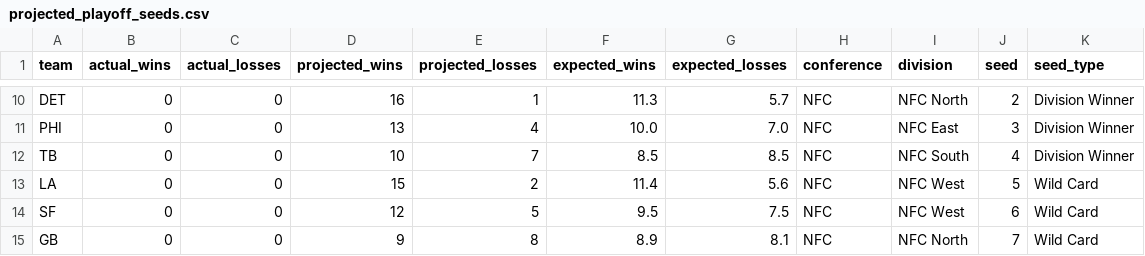
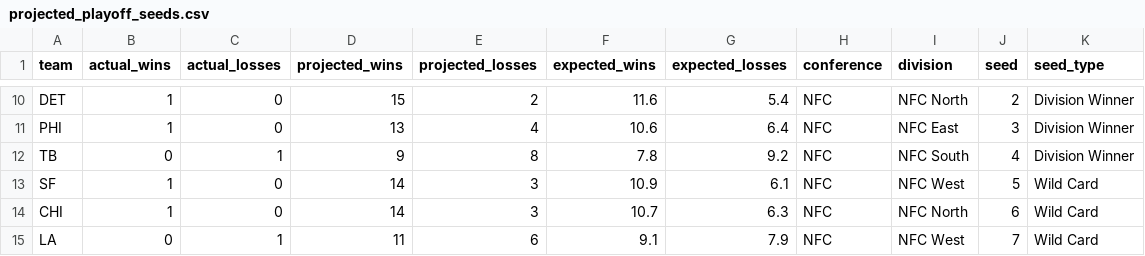
Before and after one commit to caleb259/NFL-Forecasting-Dashboard, a CSV file: data/predictions/projected_playoff_seeds.csv, drawn as a sheet; only a part is shown, gaps mark what is left out; removed rows and columns are numbered as before the commit, all else as after; the diff covers the shown part only; the diff names each change by its address in the sheet, - before the commit and + after, or states it on an @@ line.

```diff
--- a/data/predictions/projected_playoff_seeds.csv
+++ b/data/predictions/projected_playoff_seeds.csv
-B10:B11 (actual_wins): 0
+B10:B11 (actual_wins): 1
-D10 (projected_wins): 16
+D10 (projected_wins): 15
-E10 (projected_losses): 1
+E10 (projected_losses): 2
-F10 (expected_wins): 11.3
+F10 (expected_wins): 11.6
-G10 (expected_losses): 5.7
+G10 (expected_losses): 5.4
-F11 (expected_wins): 10.0
+F11 (expected_wins): 10.6
-G11 (expected_losses): 7.0
+G11 (expected_losses): 6.4
-C12 (actual_losses): 0
+C12 (actual_losses): 1
-D12 (projected_wins): 10
+D12 (projected_wins): 9
-E12 (projected_losses): 7
+E12 (projected_losses): 8
-F12 (expected_wins): 8.5
+F12 (expected_wins): 7.8
-G12 (expected_losses): 8.5
+G12 (expected_losses): 9.2
-row 13: LA | 0 | 0 | 15 | 2 | 11.4 | 5.6 | NFC | NFC West | 5 | Wild Card
-B13 (actual_wins): 0
+B13 (actual_wins): 1
-D13 (projected_wins): 12
+D13 (projected_wins): 14
-E13 (projected_losses): 5
+E13 (projected_losses): 3
-F13 (expected_wins): 9.5
+F13 (expected_wins): 10.9
-G13 (expected_losses): 7.5
+G13 (expected_losses): 6.1
-J13 (seed): 6
+J13 (seed): 5
-row 15: GB | 0 | 0 | 9 | 8 | 8.9 | 8.1 | NFC | NFC North | 7 | Wild Card
+row 14: CHI | 1 | 0 | 14 | 3 | 10.7 | 6.3 | NFC | NFC North | 6 | Wild Card
+row 15: LA | 0 | 1 | 11 | 6 | 9.1 | 7.9 | NFC | NFC West | 7 | Wild Card
```
Also changed, not shown: 3 added rows, 3 removed rows and 25 edited cells elsewhere in this file, data/predictions/projected_2026_records.csv, data/predictions/projected_first_teams_out.csv, 4 other files.
